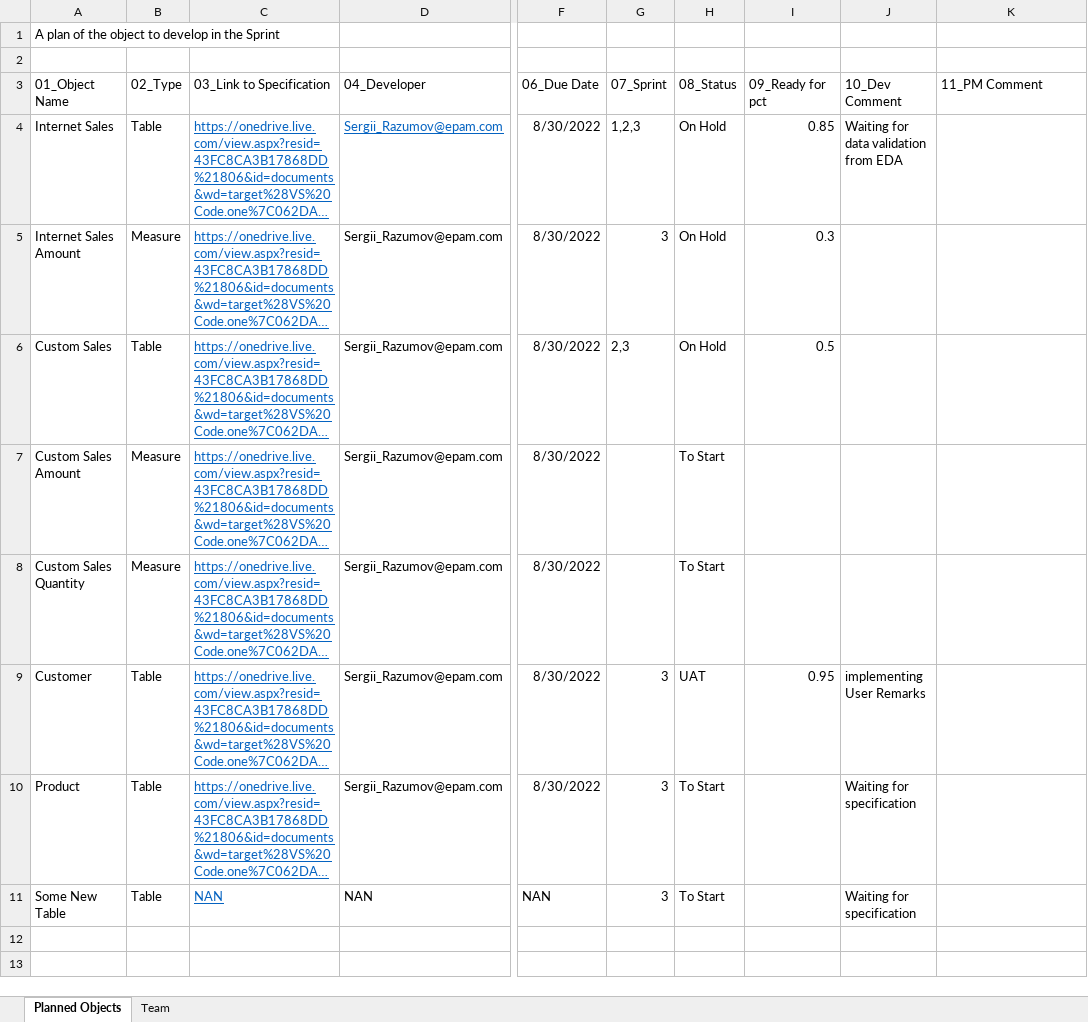
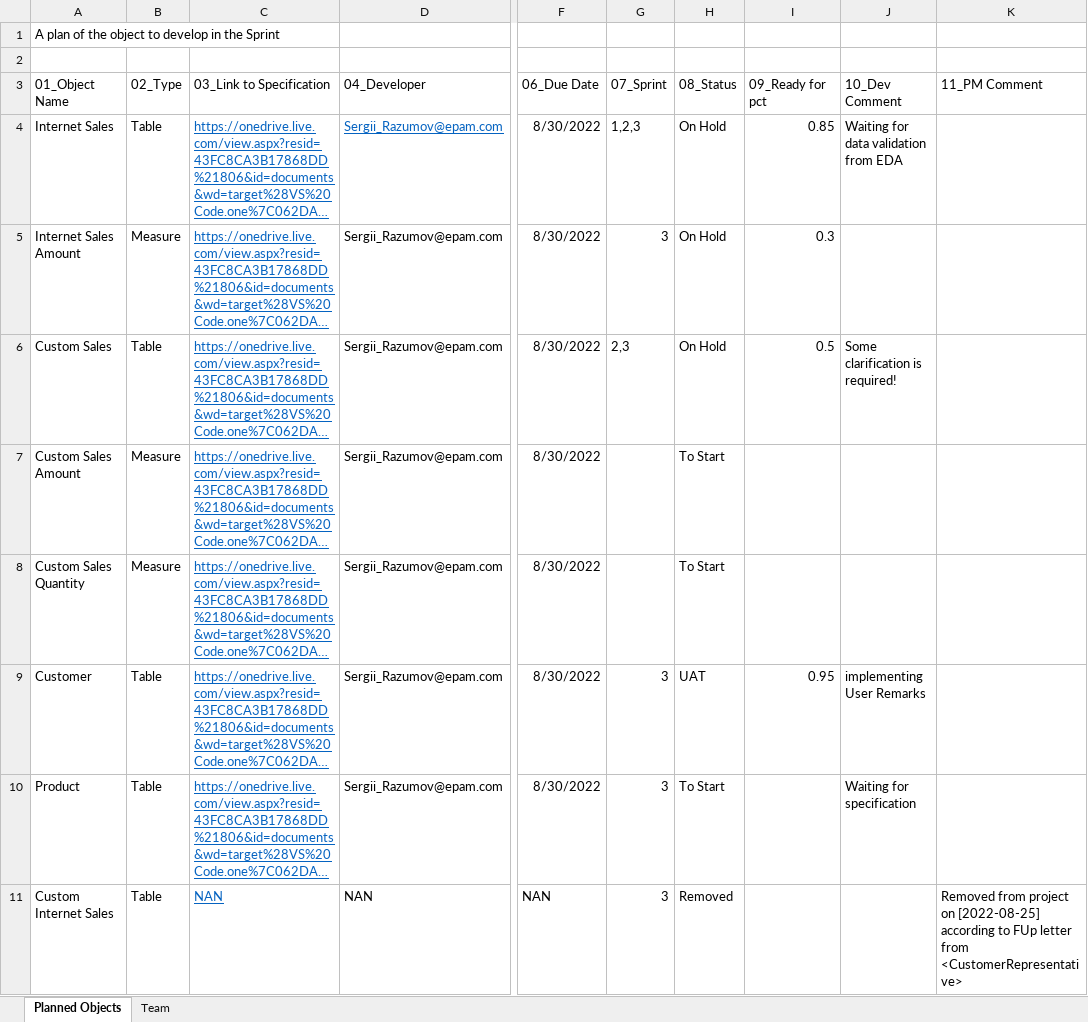
Before and after one commit to serg-razum-off/Power-BI-Version-Control-Repository, an Excel workbook: Management Plan.xlsx, sheet Planned Objects, drawn as a sheet; only a part is shown, gaps mark what is left out; long unchanged cells end in …; values as stored, in another font and other column widths than the file's, no borders; conditional formats and table styles not drawn; the diff names each change by its address in the sheet, - before the commit and + after, or states it on an @@ line.

Commit message:
SR [2022-09-02]: Some bugs fixed --> update Specification in existing files, if smth is changed in mngm xls

```diff
--- a/Management Plan.xlsx (sheet Planned Objects)
+++ b/Management Plan.xlsx (sheet Planned Objects)
-J6 (10_Dev Comment): (empty)
+J6 (10_Dev Comment): Some clarification is required!
-A11 (01_Object Name): Some New Table
+A11 (01_Object Name): Custom Internet Sales
-H11 (08_Status): To Start
+H11 (08_Status): Removed
-J11 (10_Dev Comment): Waiting for specification
+J11 (10_Dev Comment): (empty)
-K11 (11_PM Comment): (empty)
+K11 (11_PM Comment): Removed from project on [2022-08-25] according to FUp letter from <CustomerRepresentative>
```
Also changed, not shown: 6 other files.
